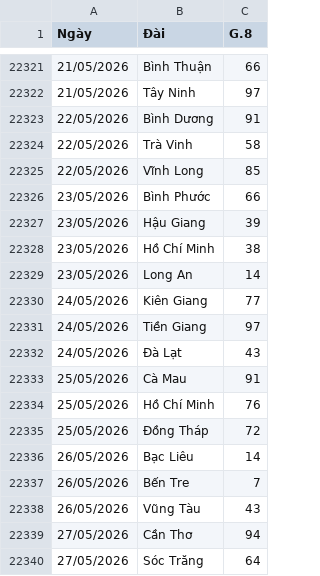
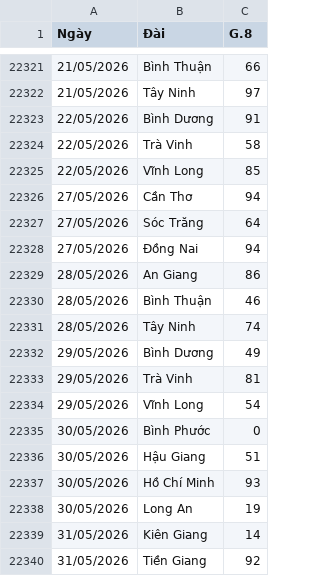
Before and after one commit to Nhanthichcode/-Du_Doan_XSKT, a CSV file: backend/xsmn_tong_hop_20_nam.csv, drawn as a sheet; only a part is shown, gaps mark what is left out; the shorter side is filled out with more unchanged rows.

Commit message:
Delete several rows from xsmn_tong_hop_20_nam.csv
Removed multiple entries for various locations and dates.

```diff
--- a/backend/xsmn_tong_hop_20_nam.csv
+++ b/backend/xsmn_tong_hop_20_nam.csv
@@ -22325,15 +22325,2 @@
 22/05/2026,Vĩnh Long,85
-23/05/2026,Bình Phước,66
-23/05/2026,Hậu Giang,39
-23/05/2026,Hồ Chí Minh,38
-23/05/2026,Long An,14
-24/05/2026,Kiên Giang,77
-24/05/2026,Tiền Giang,97
-24/05/2026,Đà Lạt,43
-25/05/2026,Cà Mau,91
-25/05/2026,Hồ Chí Minh,76
-25/05/2026,Đồng Tháp,72
-26/05/2026,Bạc Liêu,14
-26/05/2026,Bến Tre,7
-26/05/2026,Vũng Tàu,43
 27/05/2026,Cần Thơ,94
```
